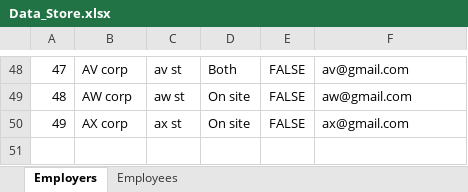
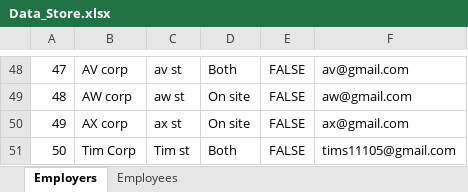
Before and after one commit to TimothyShu/Yr12-Minor, an Excel workbook: T4Dir/Data_Store.xlsx, sheet Employers, drawn as a sheet; only a part is shown, gaps mark what is left out; values as stored, in another font and other column widths than the file's, no borders; the diff names each change by its address in the sheet, - before the commit and + after, or states it on an @@ line.

```diff
--- a/T4Dir/Data_Store.xlsx (sheet Employers)
+++ b/T4Dir/Data_Store.xlsx (sheet Employers)
+row 51: 50 | Tim Corp | Tim st | Both | FALSE | tims11105@gmail.com
```
Also changed, not shown: T4Dir/Login_Details.xlsx, 1 other file.
